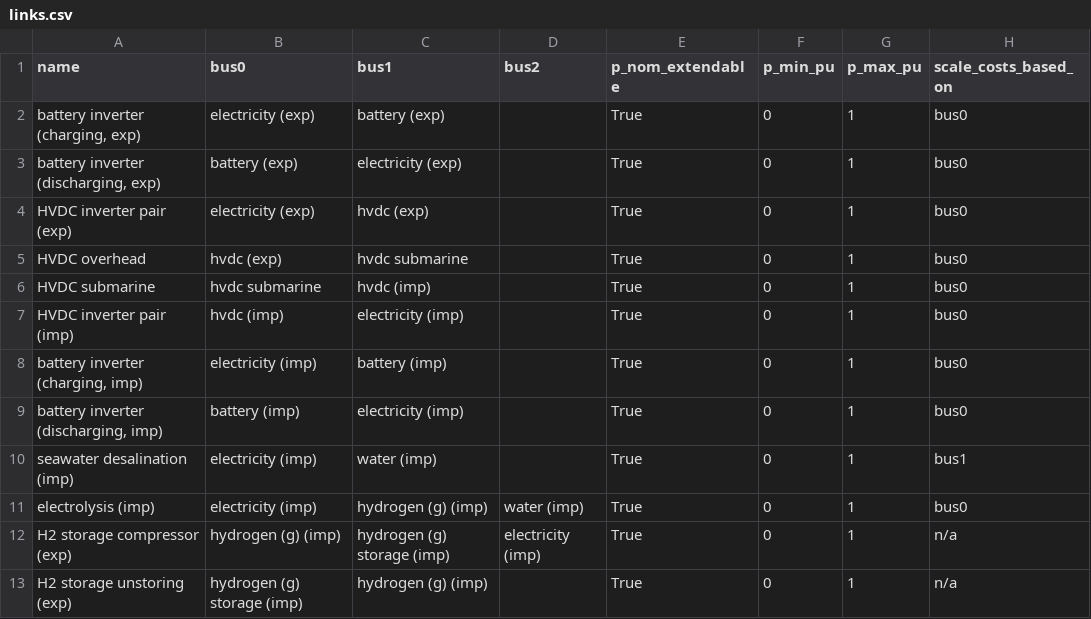
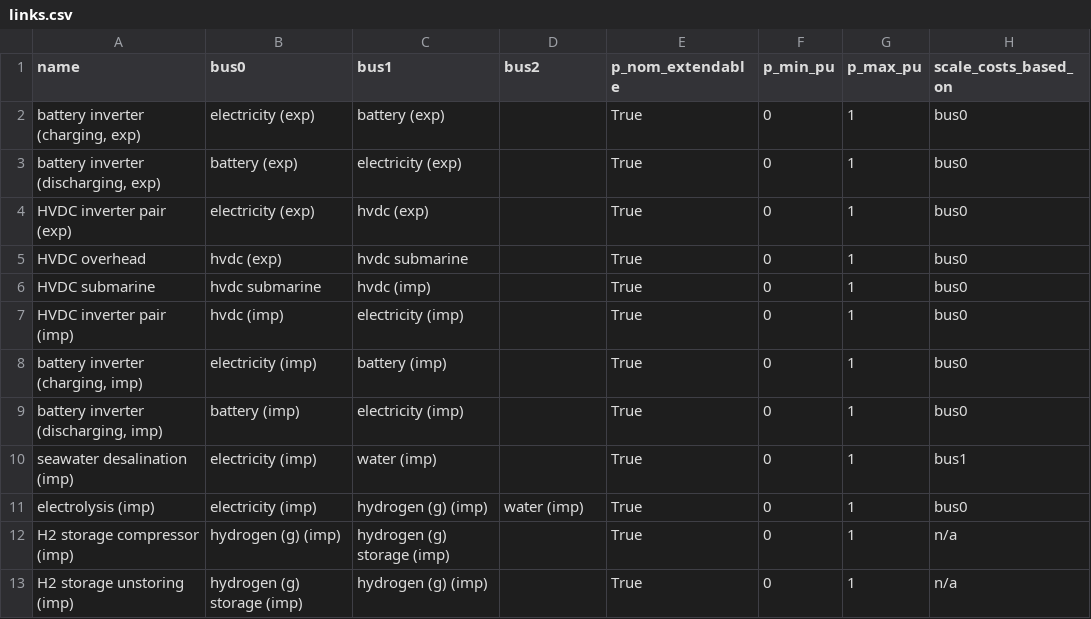
Before and after one commit to euronion/trace, a CSV file: escs/hvdc-to-h2/links.csv, drawn as a sheet.

```diff
--- a/escs/hvdc-to-h2/links.csv
+++ b/escs/hvdc-to-h2/links.csv
@@ -11,3 +11,3 @@ seawater desalination (imp),electricity (imp),water (imp),,True,0,1,bus1
 electrolysis (imp),electricity (imp),hydrogen (g) (imp),water (imp),True,0,1,bus0
-H2 storage compressor (exp),hydrogen (g) (imp),hydrogen (g) storage (imp),electricity (imp),True,0,1,n/a
-H2 storage unstoring (exp),hydrogen (g) storage (imp),hydrogen (g) (imp),,True,0,1,n/a
+H2 storage compressor (imp),hydrogen (g) (imp),hydrogen (g) storage (imp),,True,0,1,n/a
+H2 storage unstoring (imp),hydrogen (g) storage (imp),hydrogen (g) (imp),,True,0,1,n/a
```
Also changed, not shown: data/efficiencies.csv, escs/pipeline-ch4-to-h2/links.csv, 13 other files.
